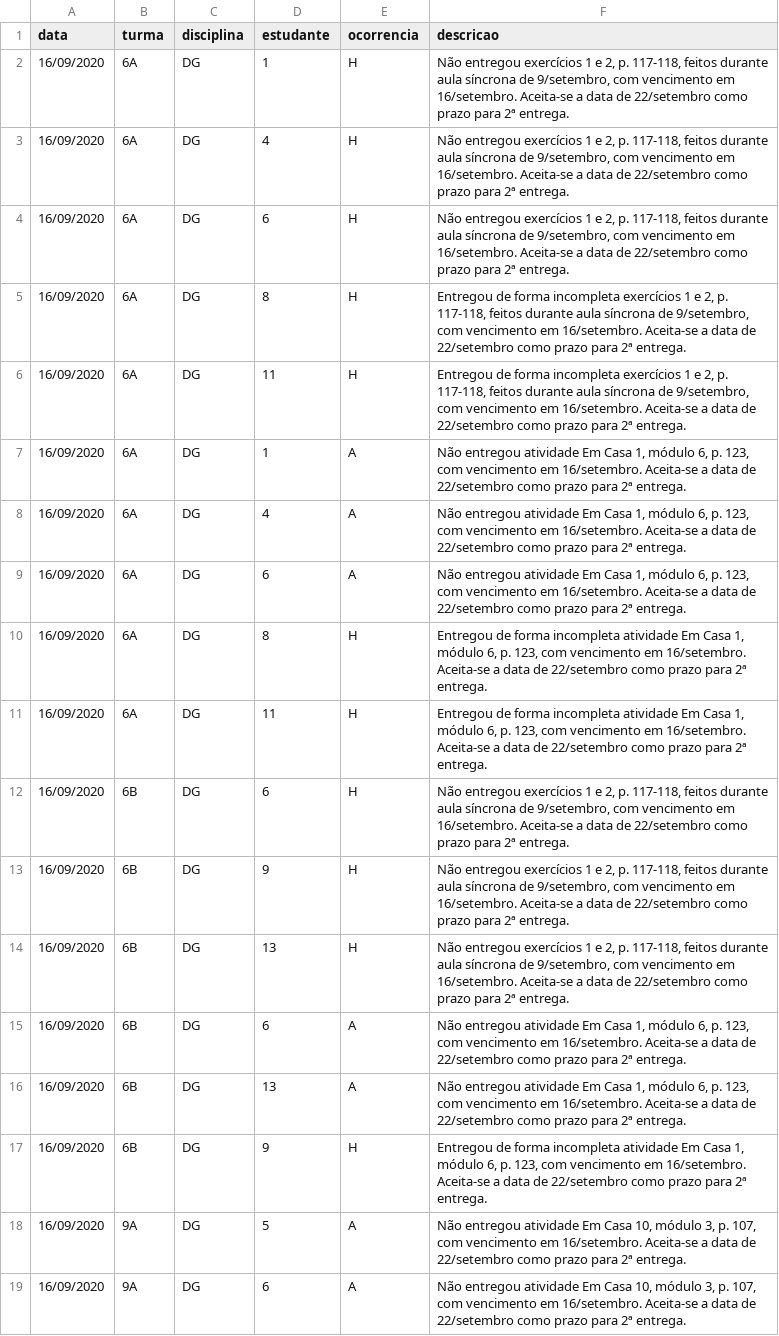
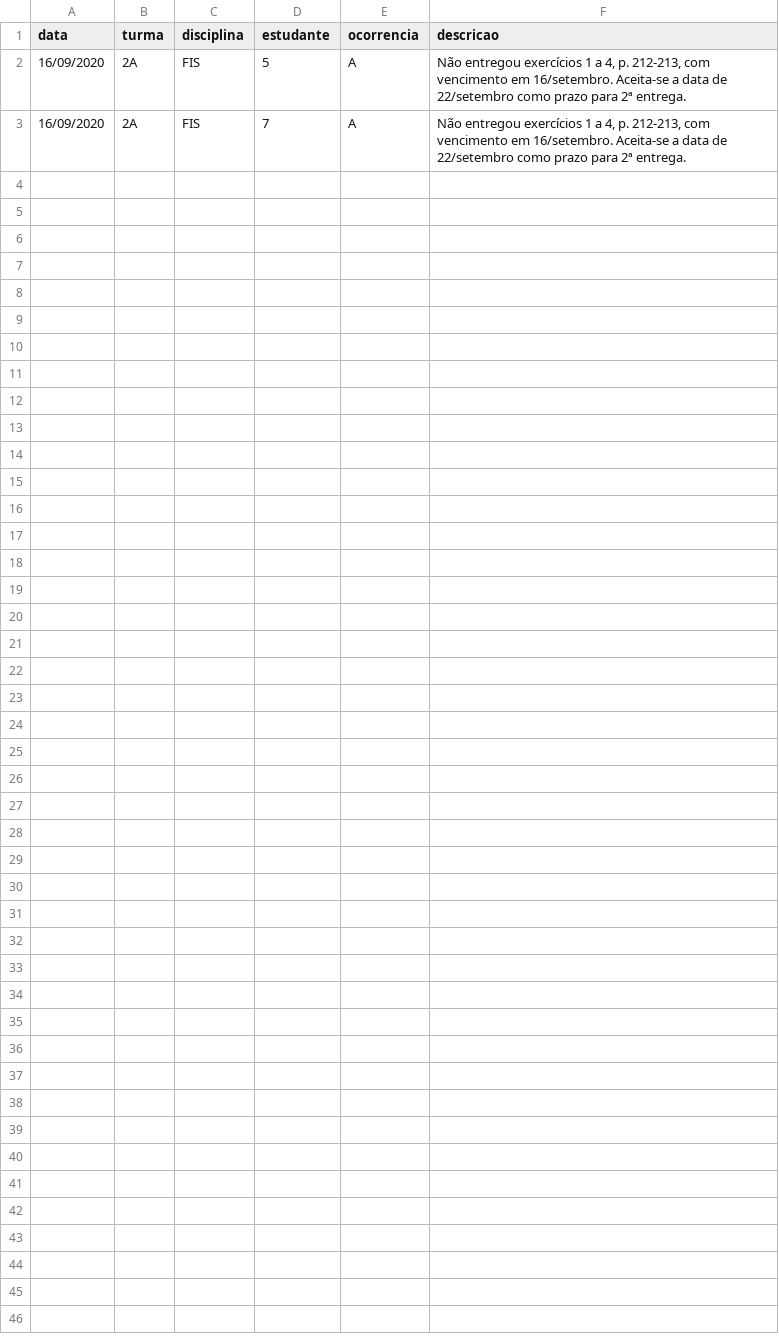
Before and after one commit to pbittencourt/scripts, a CSV file: notas_online/ocorrencias.csv, drawn as a sheet.

Commit message:
ocorrências de 16/setembro

```diff
--- a/notas_online/ocorrencias.csv
+++ b/notas_online/ocorrencias.csv
@@ -1,19 +1,3 @@
 data,turma,disciplina,estudante,ocorrencia,descricao
-16/09/2020,6A,DG,1,H,"Não entregou exercícios 1 e 2, p. 117-118, feitos durante aula síncrona de 9/setembro, com vencimento em 16/setembro. Aceita-se a data de 22/setembro como prazo para 2ª entrega."
-16/09/2020,6A,DG,4,H,"Não entregou exercícios 1 e 2, p. 117-118, feitos durante aula síncrona de 9/setembro, com vencimento em 16/setembro. Aceita-se a data de 22/setembro como prazo para 2ª entrega."
-16/09/2020,6A,DG,6,H,"Não entregou exercícios 1 e 2, p. 117-118, feitos durante aula síncrona de 9/setembro, com vencimento em 16/setembro. Aceita-se a data de 22/setembro como prazo para 2ª entrega."
-16/09/2020,6A,DG,8,H,"Entregou de forma incompleta exercícios 1 e 2, p. 117-118, feitos durante aula síncrona de 9/setembro, com vencimento em 16/setembro. Aceita-se a data de 22/setembro como prazo para 2ª entrega."
-16/09/2020,6A,DG,11,H,"Entregou de forma incompleta exercícios 1 e 2, p. 117-118, feitos durante aula síncrona de 9/setembro, com vencimento em 16/setembro. Aceita-se a data de 22/setembro como prazo para 2ª entrega."
-16/09/2020,6A,DG,1,A,"Não entregou atividade Em Casa 1, módulo 6, p. 123, com vencimento em 16/setembro. Aceita-se a data de 22/setembro como prazo para 2ª entrega."
-16/09/2020,6A,DG,4,A,"Não entregou atividade Em Casa 1, módulo 6, p. 123, com vencimento em 16/setembro. Aceita-se a data de 22/setembro como prazo para 2ª entrega."
-16/09/2020,6A,DG,6,A,"Não entregou atividade Em Casa 1, módulo 6, p. 123, com vencimento em 16/setembro. Aceita-se a data de 22/setembro como prazo para 2ª entrega."
-16/09/2020,6A,DG,8,H,"Entregou de forma incompleta atividade Em Casa 1, módulo 6, p. 123, com vencimento em 16/setembro. Aceita-se a data de 22/setembro como prazo para 2ª entrega."
-16/09/2020,6A,DG,11,H,"Entregou de forma incompleta atividade Em Casa 1, módulo 6, p. 123, com vencimento em 16/setembro. Aceita-se a data de 22/setembro como prazo para 2ª entrega."
-16/09/2020,6B,DG,6,H,"Não entregou exercícios 1 e 2, p. 117-118, feitos durante aula síncrona de 9/setembro, com vencimento em 16/setembro. Aceita-se a data de 22/setembro como prazo para 2ª entrega."
-16/09/2020,6B,DG,9,H,"Não entregou exercícios 1 e 2, p. 117-118, feitos durante aula síncrona de 9/setembro, com vencimento em 16/setembro. Aceita-se a data de 22/setembro como prazo para 2ª entrega."
-16/09/2020,6B,DG,13,H,"Não entregou exercícios 1 e 2, p. 117-118, feitos durante aula síncrona de 9/setembro, com vencimento em 16/setembro. Aceita-se a data de 22/setembro como prazo para 2ª entrega."
-16/09/2020,6B,DG,6,A,"Não entregou atividade Em Casa 1, módulo 6, p. 123, com vencimento em 16/setembro. Aceita-se a data de 22/setembro como prazo para 2ª entrega."
-16/09/2020,6B,DG,13,A,"Não entregou atividade Em Casa 1, módulo 6, p. 123, com vencimento em 16/setembro. Aceita-se a data de 22/setembro como prazo para 2ª entrega."
-16/09/2020,6B,DG,9,H,"Entregou de forma incompleta atividade Em Casa 1, módulo 6, p. 123, com vencimento em 16/setembro. Aceita-se a data de 22/setembro como prazo para 2ª entrega."
-16/09/2020,9A,DG,5,A,"Não entregou atividade Em Casa 10, módulo 3, p. 107, com vencimento em 16/setembro. Aceita-se a data de 22/setembro como prazo para 2ª entrega."
-16/09/2020,9A,DG,6,A,"Não entregou atividade Em Casa 10, módulo 3, p. 107, com vencimento em 16/setembro. Aceita-se a data de 22/setembro como prazo para 2ª entrega."
+16/09/2020,2A,FIS,5,A,"Não entregou exercícios 1 a 4, p. 212-213, com vencimento em 16/setembro. Aceita-se a data de 22/setembro como prazo para 2ª entrega."
+16/09/2020,2A,FIS,7,A,"Não entregou exercícios 1 a 4, p. 212-213, com vencimento em 16/setembro. Aceita-se a data de 22/setembro como prazo para 2ª entrega."
```
